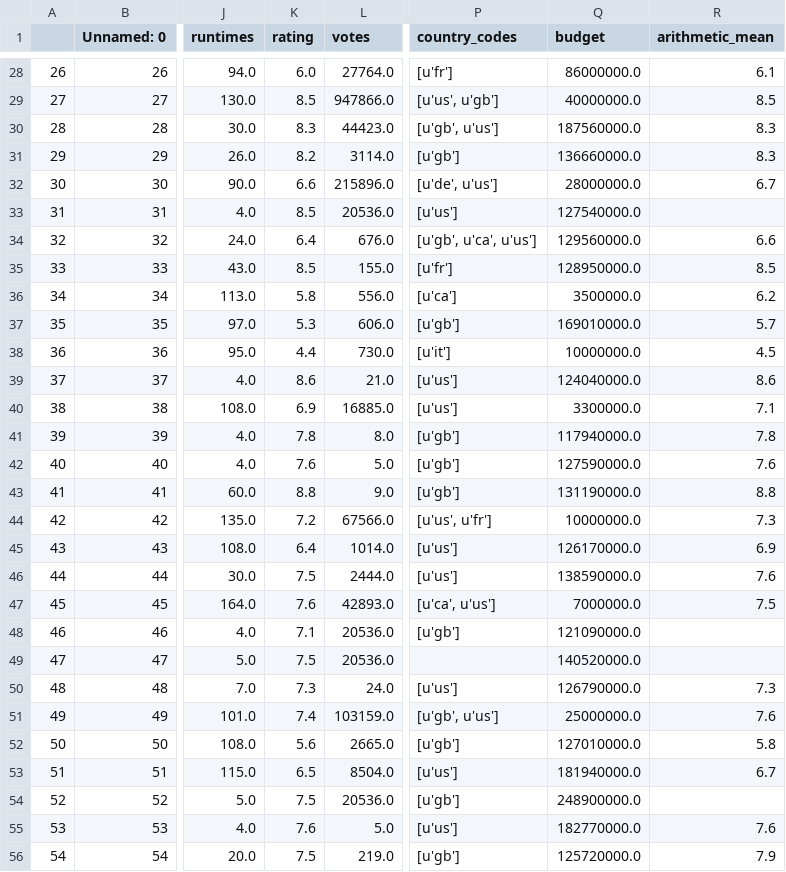
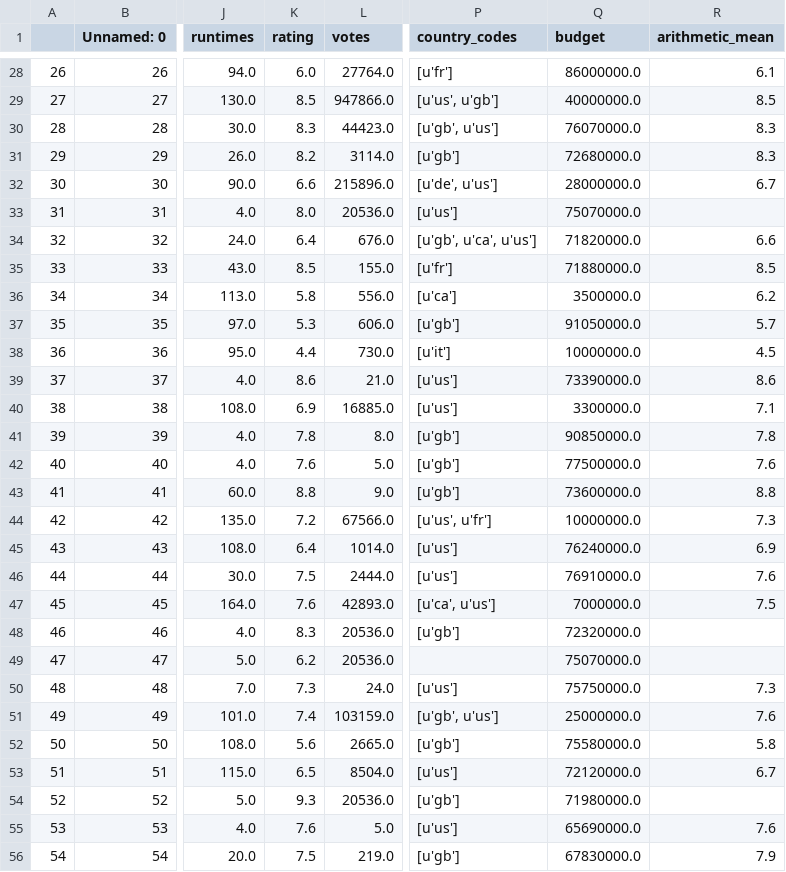
Before and after one commit to viltuul/moviepredictor, a CSV file: predicted_data/predictedDavid Bowie.csv, drawn as a sheet; only a part is shown, gaps mark what is left out; the diff covers the shown part only; the diff names each change by its address in the sheet, - before the commit and + after, or states it on an @@ line.

```diff
--- a/predicted_data/predictedDavid Bowie.csv
+++ b/predicted_data/predictedDavid Bowie.csv
-Q30 (budget): 187560000.0
+Q30 (budget): 76070000.0
-Q31 (budget): 136660000.0
+Q31 (budget): 72680000.0
-K33 (rating): 8.5
+K33 (rating): 8.0
-Q33 (budget): 127540000.0
+Q33 (budget): 75070000.0
-Q34 (budget): 129560000.0
+Q34 (budget): 71820000.0
-Q35 (budget): 128950000.0
+Q35 (budget): 71880000.0
-Q37 (budget): 169010000.0
+Q37 (budget): 91050000.0
-Q39 (budget): 124040000.0
+Q39 (budget): 73390000.0
-Q41 (budget): 117940000.0
+Q41 (budget): 90850000.0
-Q42 (budget): 127590000.0
+Q42 (budget): 77500000.0
-Q43 (budget): 131190000.0
+Q43 (budget): 73600000.0
-Q45 (budget): 126170000.0
+Q45 (budget): 76240000.0
-Q46 (budget): 138590000.0
+Q46 (budget): 76910000.0
-K48 (rating): 7.1
+K48 (rating): 8.3
-Q48 (budget): 121090000.0
+Q48 (budget): 72320000.0
-K49 (rating): 7.5
+K49 (rating): 6.2
-Q49 (budget): 140520000.0
+Q49 (budget): 75070000.0
-Q50 (budget): 126790000.0
+Q50 (budget): 75750000.0
-Q52 (budget): 127010000.0
+Q52 (budget): 75580000.0
-Q53 (budget): 181940000.0
+Q53 (budget): 72120000.0
-K54 (rating): 7.5
+K54 (rating): 9.3
-Q54 (budget): 248900000.0
+Q54 (budget): 71980000.0
-Q55 (budget): 182770000.0
+Q55 (budget): 65690000.0
-Q56 (budget): 125720000.0
+Q56 (budget): 67830000.0
```
Also changed, not shown: 57 edited cells elsewhere in this file, predicted_data/predictedCharlie Chaplin.csv, predicted_data/predictedChuck Norris.csv, 24 other files.
